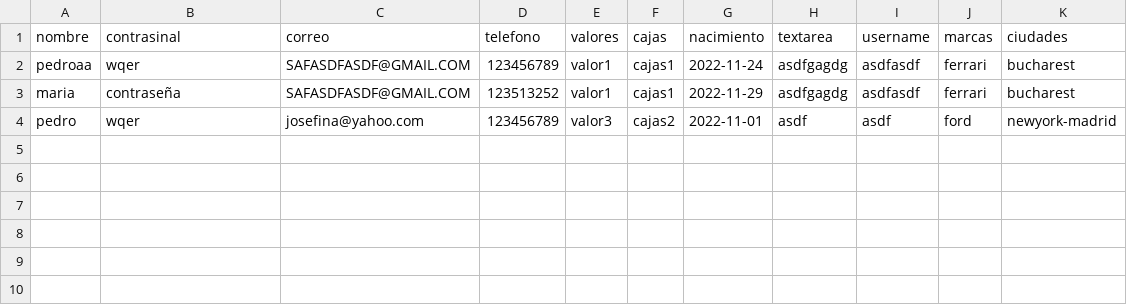
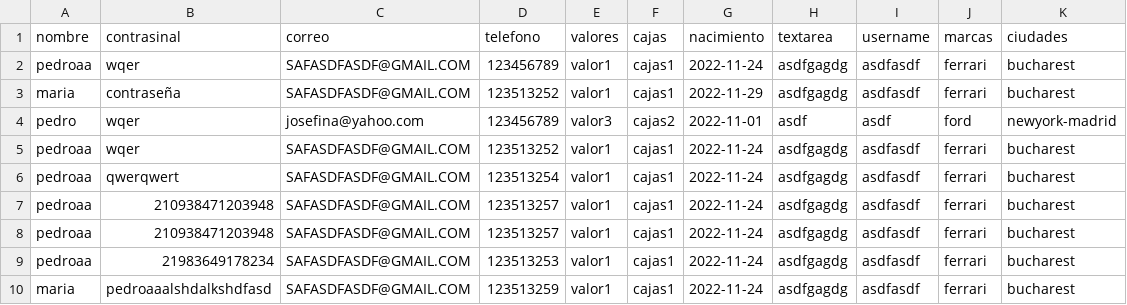
Before and after one commit to PedroPM-775/ProyectoRedSocial, a CSV file: tablas.csv, drawn as a sheet; the diff names each change by its address in the sheet, - before the commit and + after, or states it on an @@ line.

```diff
--- a/tablas.csv
+++ b/tablas.csv
+row 5: pedroaa | wqer | SAFASDFASDF@GMAIL.COM | 123513252 | valor1 | cajas1 | 2022-11-24 | asdfgagdg | asdfasdf | ferrari | bucharest
+row 6: pedroaa | qwerqwert | SAFASDFASDF@GMAIL.COM | 123513254 | valor1 | cajas1 | 2022-11-24 | asdfgagdg | asdfasdf | ferrari | bucharest
+row 7: pedroaa | 210938471203948 | SAFASDFASDF@GMAIL.COM | 123513257 | valor1 | cajas1 | 2022-11-24 | asdfgagdg | asdfasdf | ferrari | bucharest
+row 8: pedroaa | 210938471203948 | SAFASDFASDF@GMAIL.COM | 123513257 | valor1 | cajas1 | 2022-11-24 | asdfgagdg | asdfasdf | ferrari | bucharest
+row 9: pedroaa | 21983649178234 | SAFASDFASDF@GMAIL.COM | 123513253 | valor1 | cajas1 | 2022-11-24 | asdfgagdg | asdfasdf | ferrari | bucharest
+row 10: maria | pedroaaalshdalkshdfasd | SAFASDFASDF@GMAIL.COM | 123513259 | valor1 | cajas1 | 2022-11-24 | asdfgagdg | asdfasdf | ferrari | bucharest
```
Also changed, not shown: 5 other files.
